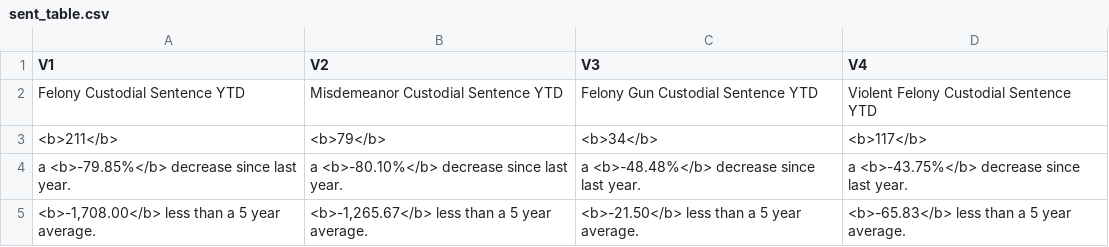
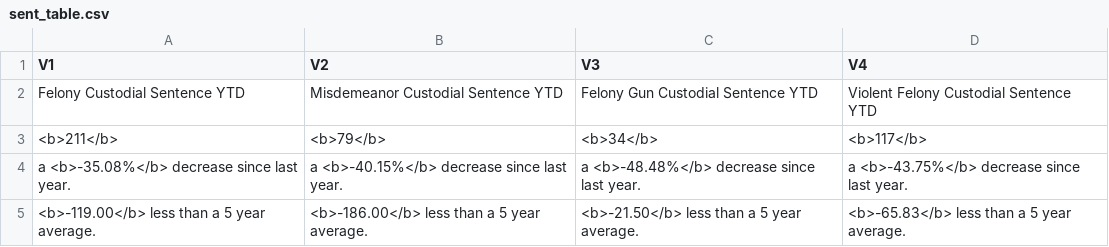
Before and after one commit to milwaukeedao/mke-da-dashboard-data, a CSV file: sentencing/sent_table.csv, drawn as a sheet.

Commit message:
Fix Sentence Table Bug

```diff
--- a/sentencing/sent_table.csv
+++ b/sentencing/sent_table.csv
@@ -3,3 +3,3 @@ Felony Custodial Sentence YTD,Misdemeanor Custodial Sentence YTD,Felony Gun Cust
 <b>211</b>,<b>79</b>,<b>34</b>,<b>117</b>
-a <b>-79.85%</b> decrease since last year.,a <b>-80.10%</b> decrease since last year.,a <b>-48.48%</b> decrease since last year.,a <b>-43.75%</b> decrease since last year.
-"<b>-1,708.00</b> less than a 5 year average.","<b>-1,265.67</b> less than a 5 year average.",<b>-21.50</b> less than a 5 year average.,<b>-65.83</b> less than a 5 year average.
+a <b>-35.08%</b> decrease since last year.,a <b>-40.15%</b> decrease since last year.,a <b>-48.48%</b> decrease since last year.,a <b>-43.75%</b> decrease since last year.
+<b>-119.00</b> less than a 5 year average.,<b>-186.00</b> less than a 5 year average.,<b>-21.50</b> less than a 5 year average.,<b>-65.83</b> less than a 5 year average.
```
